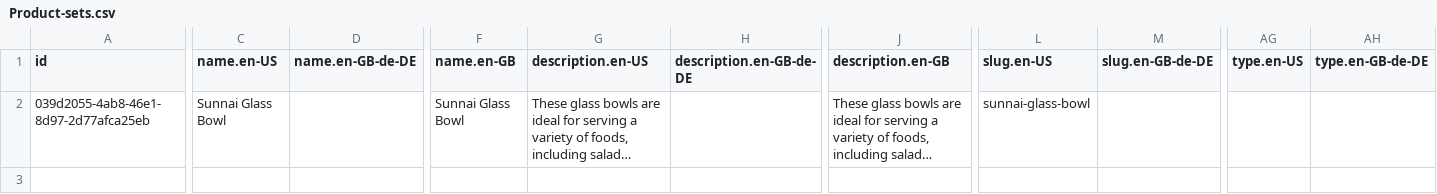
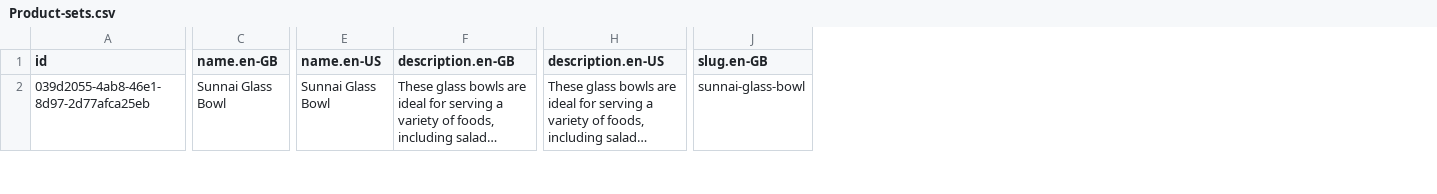
Before and after one commit to SpinUp-Digital/commercetools-thegoodstore, a CSV file: getting-started/data/products/Product-sets.csv, drawn as a sheet; only a part is shown, gaps mark what is left out; long unchanged cells end in …; removed rows and columns are numbered as before the commit, all else as after; rows hold the shown columns only; the diff covers the shown part only; the diff names each change by its address in the sheet, - before the commit and + after, or states it on an @@ line.

```diff
--- a/getting-started/data/products/Product-sets.csv
+++ b/getting-started/data/products/Product-sets.csv
-column D (name.en-GB-de-DE), empty
-column H (description.en-GB-de-DE), empty
-column M (slug.en-GB-de-DE), empty
-column AG (type.en-US), empty
-column AH (type.en-GB-de-DE), empty
-C1: name.en-US
+C1: name.en-GB
-E1: name.en-GB
+E1: name.en-US
-F1: description.en-US
+F1: description.en-GB
-H1: description.en-GB
+H1: description.en-US
-J1: slug.en-US
+J1: slug.en-GB
-row 3: (empty)
```
Also changed, not shown: 1 added row and 2 edited cells elsewhere in this file, 6 other files.
